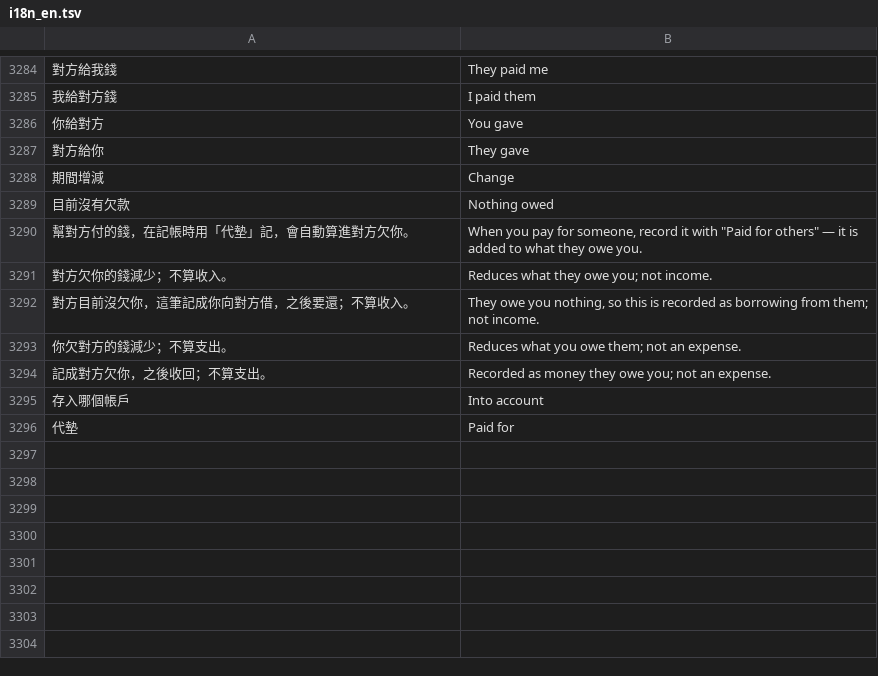
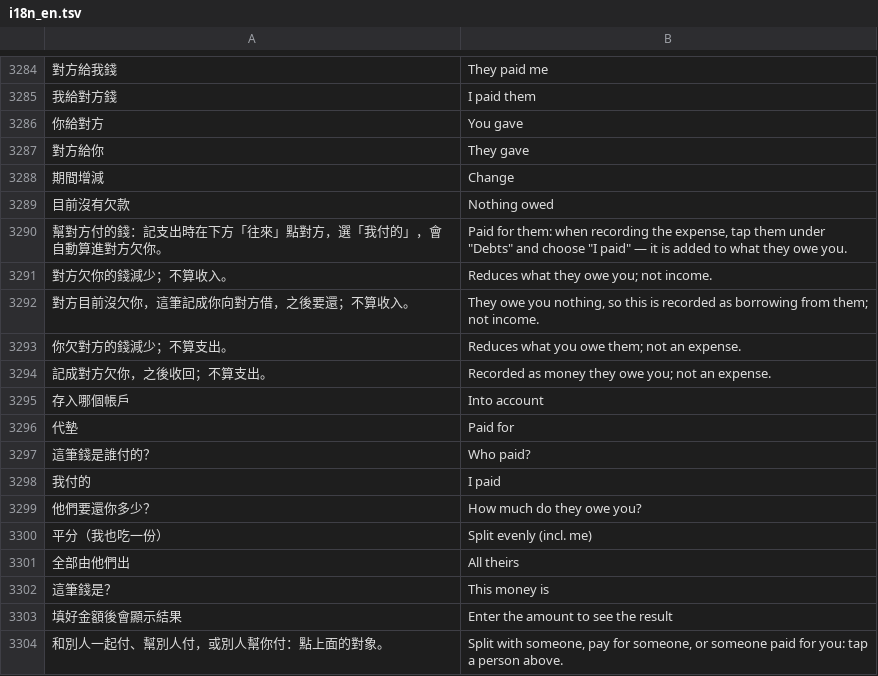
Before and after one commit to Enwei0715/Money_Manager, a TSV file: app/src/main/assets/i18n_en.tsv, drawn as a sheet; only a part is shown, gaps mark what is left out; removed rows and columns are numbered as before the commit, all else as after; the diff names each change by its address in the sheet, - before the commit and + after, or states it on an @@ line.

```diff
--- a/app/src/main/assets/i18n_en.tsv
+++ b/app/src/main/assets/i18n_en.tsv
-row 3290: 幫對方付的錢，在記帳時用「代墊」記，會自動算進對方欠你。 | When you pay for someone, record it with "Paid for others" — it is added to what they owe you.
+row 3290: 幫對方付的錢：記支出時在下方「往來」點對方，選「我付的」，會自動算進對方欠你。 | Paid for them: when recording the expense, tap them under "Debts" and choose "I paid" — it is added to what they owe you.
+row 3297: 這筆錢是誰付的？ | Who paid?
+row 3298: 我付的 | I paid
+row 3299: 他們要還你多少？ | How much do they owe you?
+row 3300: 平分（我也吃一份） | Split evenly (incl. me)
+row 3301: 全部由他們出 | All theirs
+row 3302: 這筆錢是？ | This money is
+row 3303: 填好金額後會顯示結果 | Enter the amount to see the result
+row 3304: 和別人一起付、幫別人付，或別人幫你付：點上面的對象。 | Split with someone, pay for someone, or someone paid for you: tap a person above.
```
Also changed, not shown: 3 other files.
